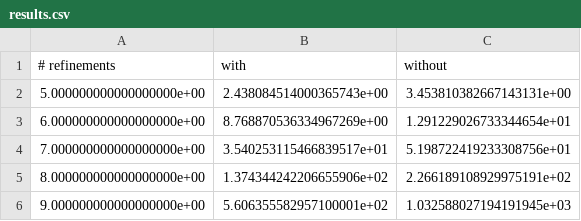
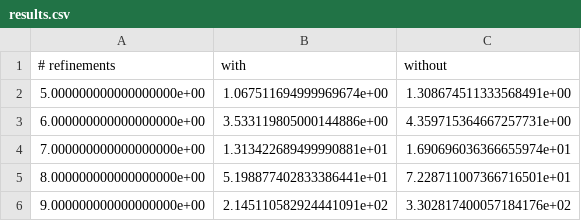
Before and after one commit to loganharbour/math676-project, a CSV file: examples/renumbering/results.csv, drawn as a sheet.

Commit message:
Correct renumbering results with release

```diff
--- a/examples/renumbering/results.csv
+++ b/examples/renumbering/results.csv
@@ -1,6 +1,6 @@
 # refinements, with, without
-5.000000000000000000e+00,2.438084514000365743e+00,3.453810382667143131e+00
-6.000000000000000000e+00,8.768870536334967269e+00,1.291229026733344654e+01
-7.000000000000000000e+00,3.540253115466839517e+01,5.198722419233308756e+01
-8.000000000000000000e+00,1.374344242206655906e+02,2.266189108929975191e+02
-9.000000000000000000e+00,5.606355582957100001e+02,1.032588027194191945e+03
+5.000000000000000000e+00,1.067511694999969674e+00,1.308674511333568491e+00
+6.000000000000000000e+00,3.533119805000144886e+00,4.359715364667257731e+00
+7.000000000000000000e+00,1.313422689499990881e+01,1.690696036366655974e+01
+8.000000000000000000e+00,5.198877402833386441e+01,7.228711007366716501e+01
+9.000000000000000000e+00,2.145110582924441091e+02,3.302817400057184176e+02
```
Also changed, not shown: 2 other files.
